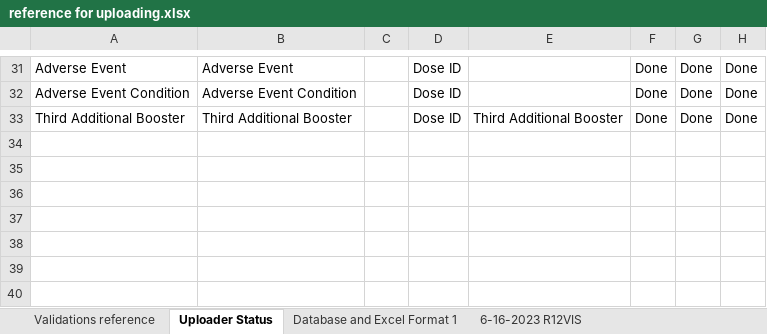
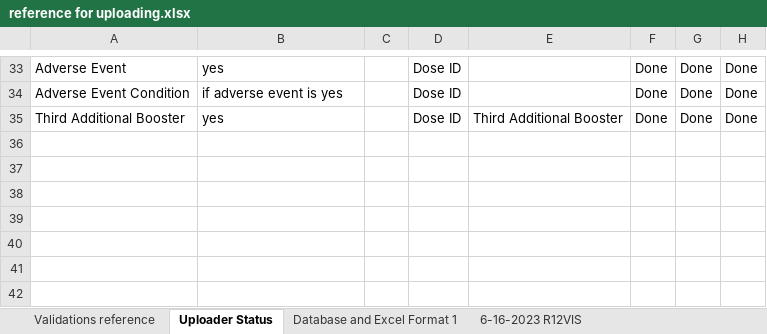
Before and after one commit to louieyata/R12VIS-22122023, an Excel workbook: references/reference for uploading.xlsx, sheet Uploader Status, drawn as a sheet; only a part is shown, gaps mark what is left out; values as stored, in another font and other column widths than the file's, no borders; addresses are those after the commit; the diff covers the shown part only; the diff names each change by its address in the sheet, - before the commit and + after, or states it on an @@ line.

```diff
--- a/references/reference for uploading.xlsx (sheet Uploader Status)
+++ b/references/reference for uploading.xlsx (sheet Uploader Status)
-B33: Adverse Event
+B33: yes
-B34: Adverse Event Condition
+B34: if adverse event is yes
-B35: Third Additional Booster
+B35: yes
```
Also changed, not shown: 2 added rows and 25 edited cells elsewhere in this sheet, ToUpload/128004000_2023-06-19_2_JAB-LAW - 3.xlsx, 50 other files.
